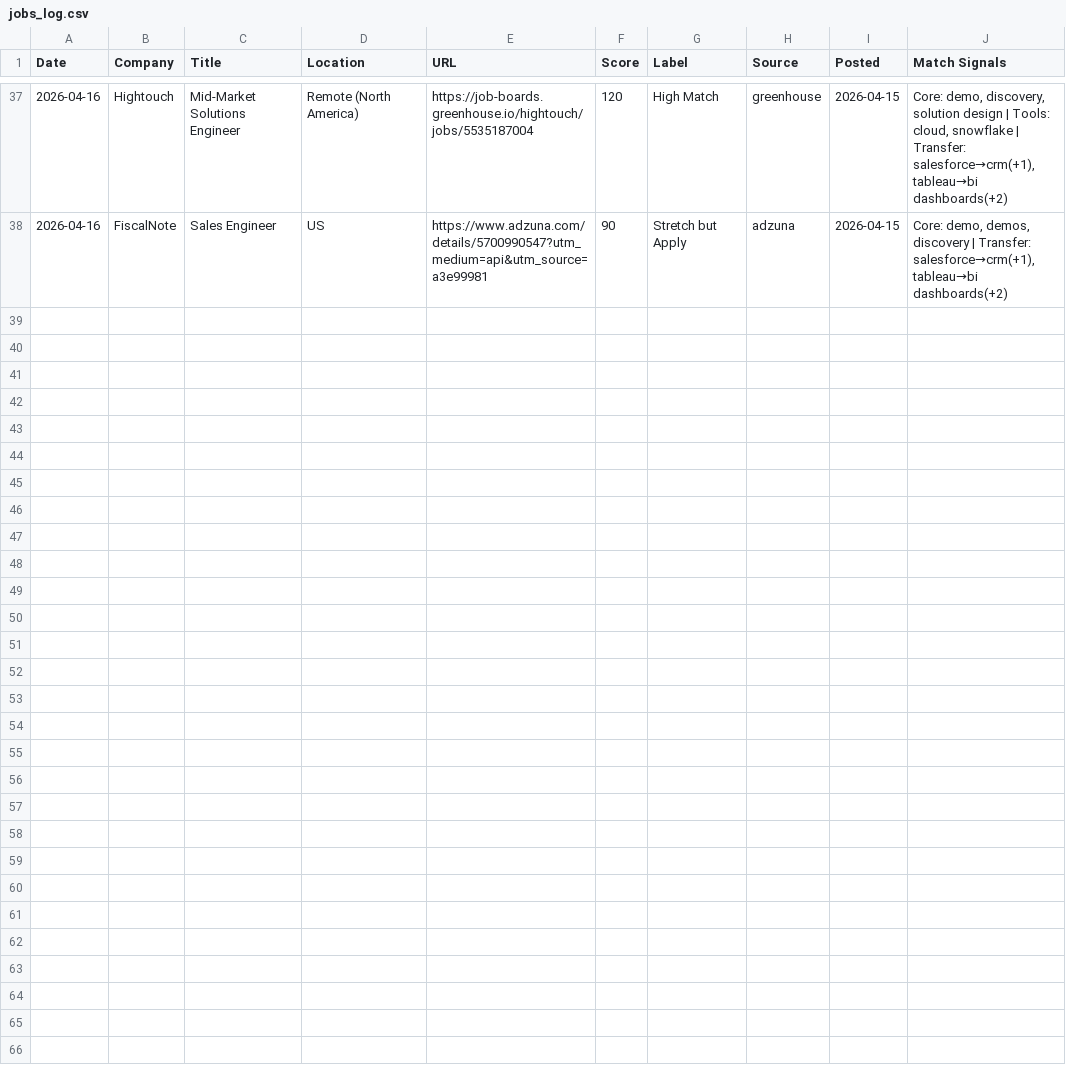
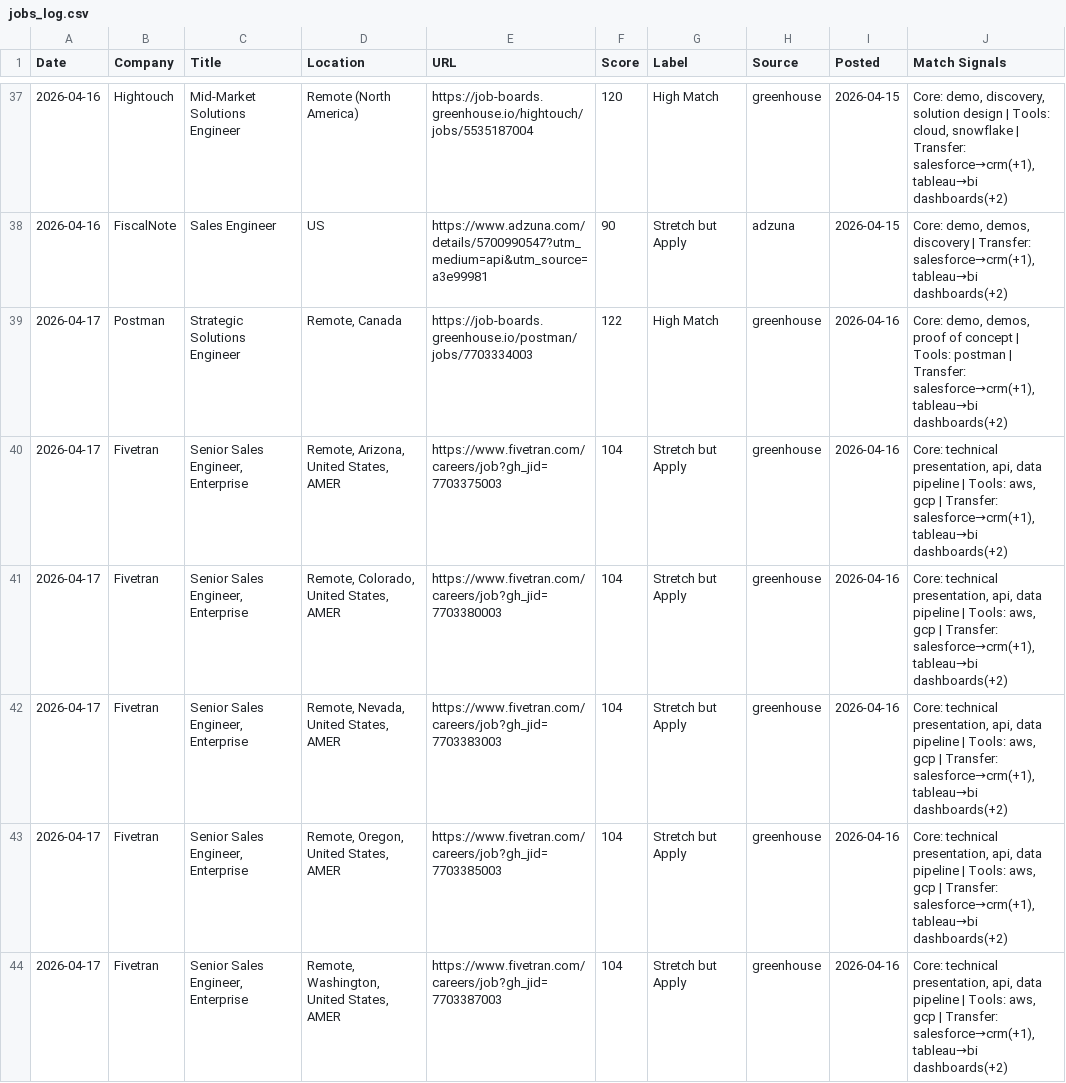
Before and after one commit to venomez-viper/Job-Search-Automation-for-Solutions-Engineer-roles, a CSV file: jobs_log.csv, drawn as a sheet; only a part is shown, gaps mark what is left out; the diff names each change by its address in the sheet, - before the commit and + after, or states it on an @@ line.

```diff
--- a/jobs_log.csv
+++ b/jobs_log.csv
+row 39: 2026-04-17 | Postman | Strategic Solutions Engineer | Remote, Canada | https://job-boards.greenhouse.io/postman/jobs/7703334003 | 122 | High Match | greenhouse | 2026-04-16 | Core: demo, demos, proof of concept | Tools: postman | Transfer: salesforce→crm(+1), tableau→bi dashboards(+2)
+row 40: 2026-04-17 | Fivetran | Senior Sales Engineer, Enterprise | Remote, Arizona, United States, AMER | https://www.fivetran.com/careers/job?gh_jid=7703375003 | 104 | Stretch but Apply | greenhouse | 2026-04-16 | Core: technical presentation, api, data pipeline | Tools: aws, gcp | Transfer: salesforce→crm(+1), tableau→bi dashboards(+2)
+row 41: 2026-04-17 | Fivetran | Senior Sales Engineer, Enterprise | Remote, Colorado, United States, AMER | https://www.fivetran.com/careers/job?gh_jid=7703380003 | 104 | Stretch but Apply | greenhouse | 2026-04-16 | Core: technical presentation, api, data pipeline | Tools: aws, gcp | Transfer: salesforce→crm(+1), tableau→bi dashboards(+2)
+row 42: 2026-04-17 | Fivetran | Senior Sales Engineer, Enterprise | Remote, Nevada, United States, AMER | https://www.fivetran.com/careers/job?gh_jid=7703383003 | 104 | Stretch but Apply | greenhouse | 2026-04-16 | Core: technical presentation, api, data pipeline | Tools: aws, gcp | Transfer: salesforce→crm(+1), tableau→bi dashboards(+2)
+row 43: 2026-04-17 | Fivetran | Senior Sales Engineer, Enterprise | Remote, Oregon, United States, AMER | https://www.fivetran.com/careers/job?gh_jid=7703385003 | 104 | Stretch but Apply | greenhouse | 2026-04-16 | Core: technical presentation, api, data pipeline | Tools: aws, gcp | Transfer: salesforce→crm(+1), tableau→bi dashboards(+2)
+row 44: 2026-04-17 | Fivetran | Senior Sales Engineer, Enterprise | Remote, Washington, United States, AMER | https://www.fivetran.com/careers/job?gh_jid=7703387003 | 104 | Stretch but Apply | greenhouse | 2026-04-16 | Core: technical presentation, api, data pipeline | Tools: aws, gcp | Transfer: salesforce→crm(+1), tableau→bi dashboards(+2)
```
